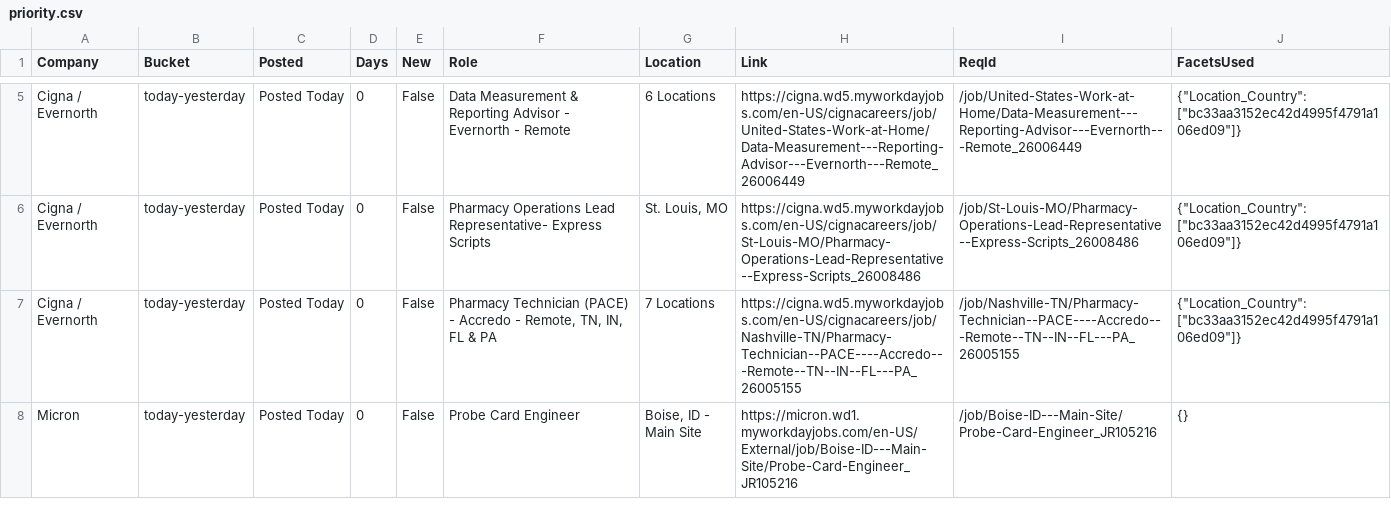
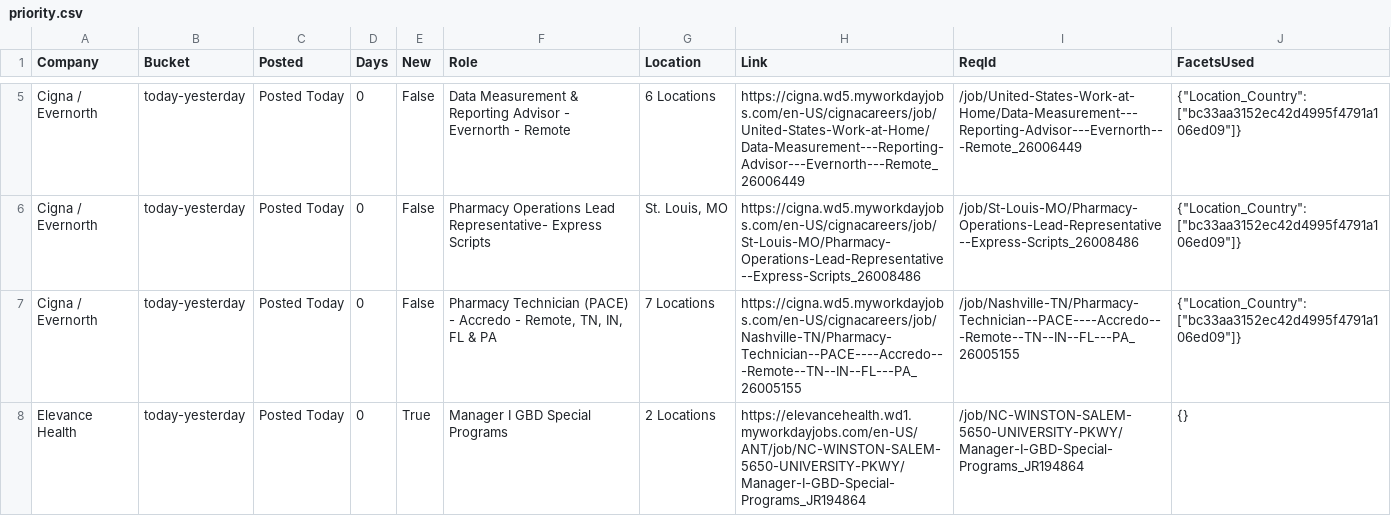
Before and after one commit to tusharpanthri/job-scraper, a CSV file: data/priority.csv, drawn as a sheet; only a part is shown, gaps mark what is left out; the shorter side is filled out with more unchanged rows; the diff covers the shown part only.

```diff
--- a/data/priority.csv
+++ b/data/priority.csv
@@ -7 +7,2 @@ Cigna / Evernorth,today-yesterday,Posted Today,0,False,Pharmacy Operations Lead
 Cigna / Evernorth,today-yesterday,Posted Today,0,False,"Pharmacy Technician (PACE) - Accredo - Remote, TN, IN, FL & PA",7 Locations,https://cigna.wd5.myworkdayjobs.com/en-US/cignacareers/job/Nashville-TN/Pharmacy-Technician--PACE----Accredo---Remote--TN--IN--FL---PA_26005155,/job/Nashville-TN/Pharmacy-Technician--PACE----Accredo---Remote--TN--IN--FL---PA_26005155,"{""Location_Country"": [""bc33aa3152ec42d4995f4791a106ed09""]}"
+Elevance Health,today-yesterday,Posted Today,0,True,Manager I GBD Special Programs,2 Locations,https://elevancehealth.wd1.myworkdayjobs.com/en-US/ANT/job/NC-WINSTON-SALEM-5650-UNIVERSITY-PKWY/Manager-I-GBD-Special-Programs_JR194864,/job/NC-WINSTON-SALEM-5650-UNIVERSITY-PKWY/Manager-I-GBD-Special-Programs_JR194864,{}
```
Also changed, not shown: 3 added rows elsewhere in this file, 4 other files.
